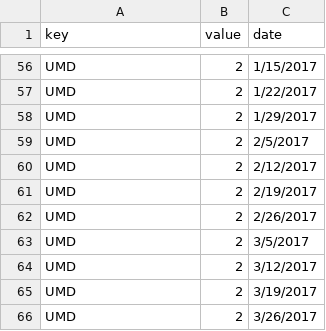
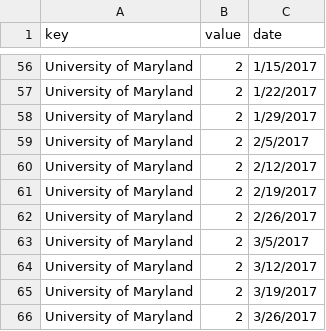
Before and after one commit to Alroemo/streamgraph, a CSV file: data.csv, drawn as a sheet; only a part is shown, gaps mark what is left out; the diff covers the shown part only; the diff names each change by its address in the sheet, - before the commit and + after, or states it on an @@ line.

```diff
--- a/data.csv
+++ b/data.csv
-A56:A66 (key): UMD
+A56:A66 (key): University of Maryland
```
Also changed, not shown: 54 edited cells elsewhere in this file.
